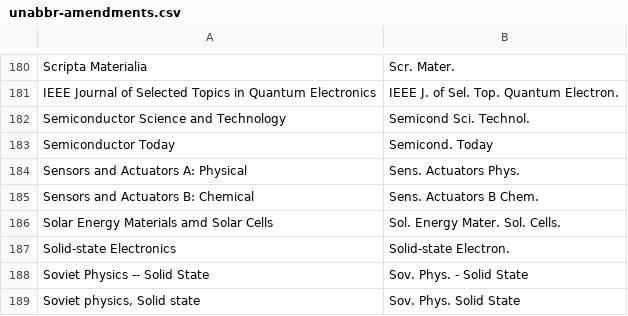
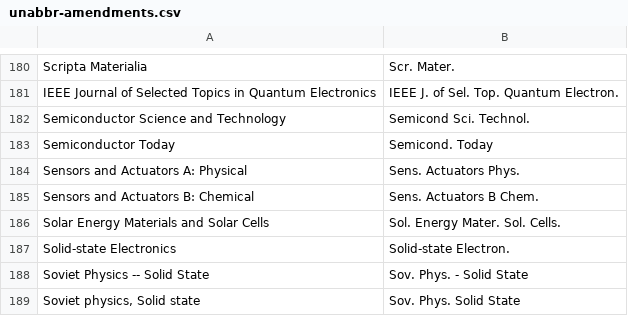
Before and after one commit to retorquere/bibtex-parser, a CSV file: unabbr-amendments.csv, drawn as a sheet; only a part is shown, gaps mark what is left out.

Commit message:
add unabbrev alternates

```diff
--- a/unabbr-amendments.csv
+++ b/unabbr-amendments.csv
@@ -185,3 +185,3 @@ Sensors and Actuators A: Physical;Sens. Actuators Phys.
 Sensors and Actuators B: Chemical;Sens. Actuators B Chem.
-Solar Energy Materials amd Solar Cells;Sol. Energy Mater. Sol. Cells.
+Solar Energy Materials and Solar Cells;Sol. Energy Mater. Sol. Cells.
 Solid-state Electronics;Solid-state Electron.
```
Also changed, not shown: 12 other files.
